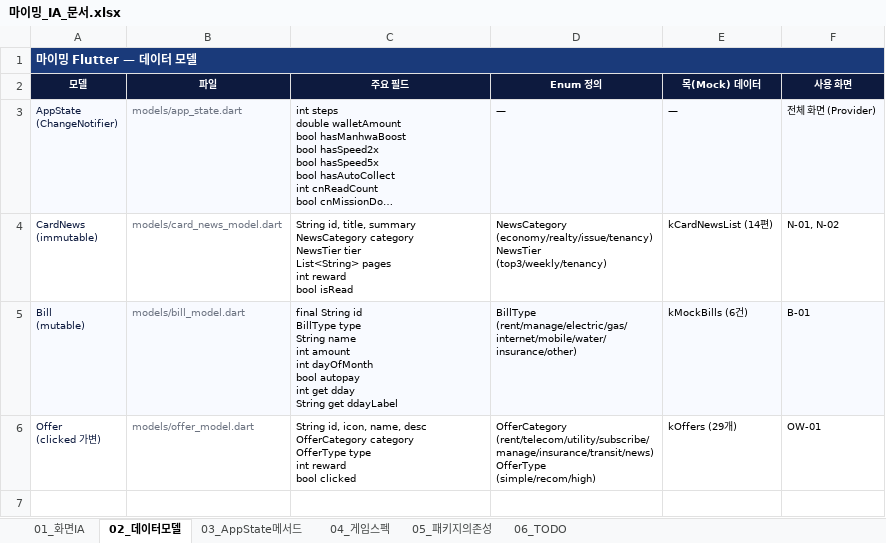
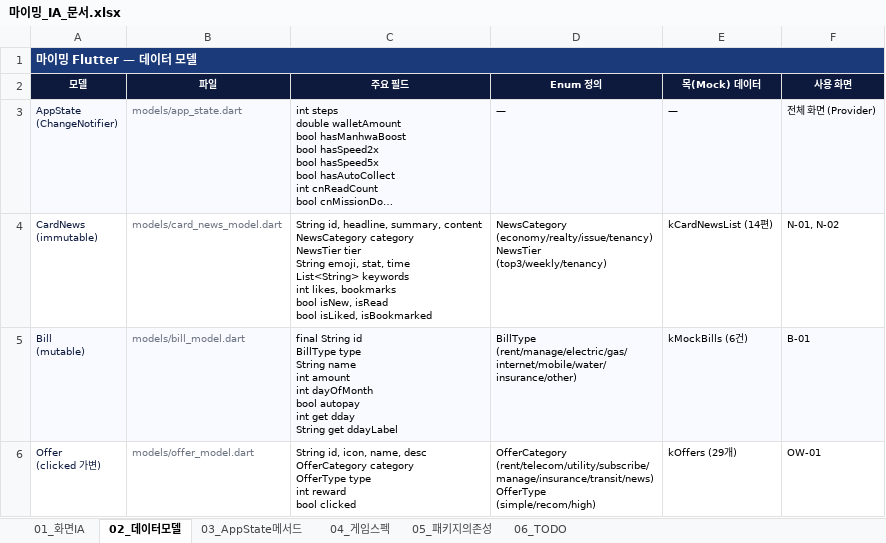
Before and after one commit to freekino2000-boop/myming-flutter, an Excel workbook: 마이밍_IA_문서.xlsx, sheet 02_데이터모델, drawn as a sheet; long unchanged cells end in …; values as stored, in another font and other column widths than the file's, no borders; ↵ is a line break in a cell; the diff names each change by its address in the sheet, - before the commit and + after, or states it on an @@ line.

```diff
--- a/마이밍_IA_문서.xlsx (sheet 02_데이터모델)
+++ b/마이밍_IA_문서.xlsx (sheet 02_데이터모델)
-C4 (주요 필드): String id, title, summary ↵ NewsCategory category ↵ NewsTier tier ↵ List<String> pages ↵ int reward ↵ bool isRead
+C4 (주요 필드): String id, headline, summary, content ↵ NewsCategory category ↵ NewsTier tier ↵ String emoji, stat, time ↵ List<String> keywords ↵ int likes, bookmarks ↵ bool isNew, isRead ↵ bool isLiked, isBookmarked
```
Also changed, not shown: sheet 03_AppState메서드, sheet 01_화면IA, 1 other file.
